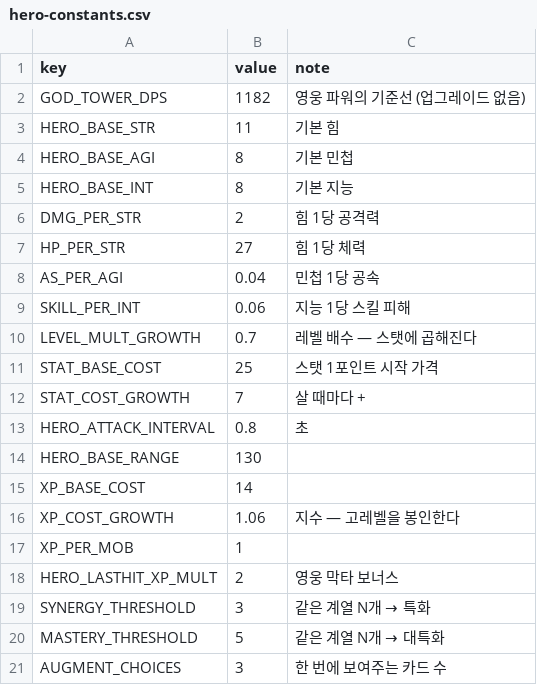
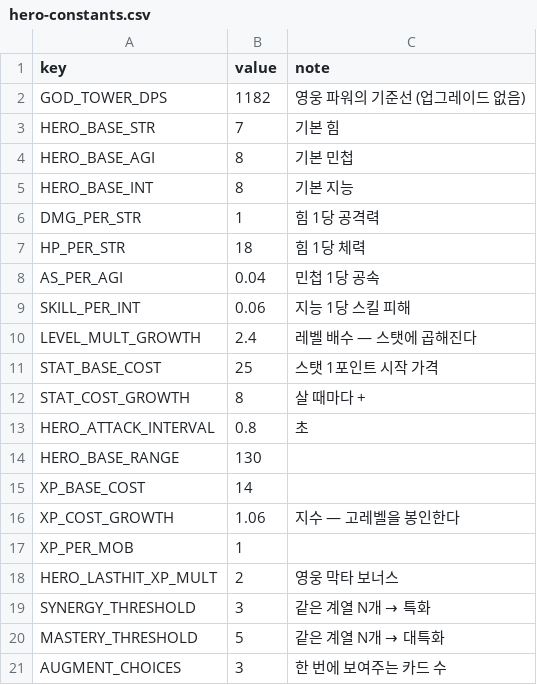
Before and after one commit to acee90/game_TD, a CSV file: docs/balance/hero-constants.csv, drawn as a sheet.

```diff
--- a/docs/balance/hero-constants.csv
+++ b/docs/balance/hero-constants.csv
@@ -2,12 +2,12 @@ key,value,note
 GOD_TOWER_DPS,1182,영웅 파워의 기준선 (업그레이드 없음)
-HERO_BASE_STR,11,기본 힘
+HERO_BASE_STR,7,기본 힘
 HERO_BASE_AGI,8,기본 민첩
 HERO_BASE_INT,8,기본 지능
-DMG_PER_STR,2,힘 1당 공격력
-HP_PER_STR,27,힘 1당 체력
+DMG_PER_STR,1,힘 1당 공격력
+HP_PER_STR,18,힘 1당 체력
 AS_PER_AGI,0.04,민첩 1당 공속
 SKILL_PER_INT,0.06,지능 1당 스킬 피해
-LEVEL_MULT_GROWTH,0.7,레벨 배수 — 스탯에 곱해진다
+LEVEL_MULT_GROWTH,2.4,레벨 배수 — 스탯에 곱해진다
 STAT_BASE_COST,25,스탯 1포인트 시작 가격
-STAT_COST_GROWTH,7,살 때마다 +
+STAT_COST_GROWTH,8,살 때마다 +
 HERO_ATTACK_INTERVAL,0.8,초
```
Also changed, not shown: docs/balance/hero-power-curve.csv, 6 other files.
